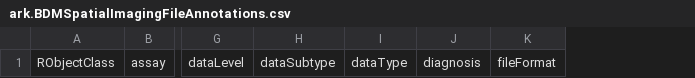
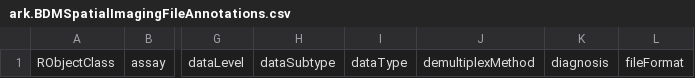
Before and after one commit to ARK-Portal/data_model, a CSV file: model_templates/ark.BDMSpatialImagingFileAnnotations.csv, drawn as a sheet; only a part is shown, gaps mark what is left out; the diff names each change by its address in the sheet, - before the commit and + after, or states it on an @@ line.

```diff
--- a/model_templates/ark.BDMSpatialImagingFileAnnotations.csv
+++ b/model_templates/ark.BDMSpatialImagingFileAnnotations.csv
+column J, row 1: demultiplexMethod
```
Also changed, not shown: model_contexts/spatial/ark.spatial_model.csv.
